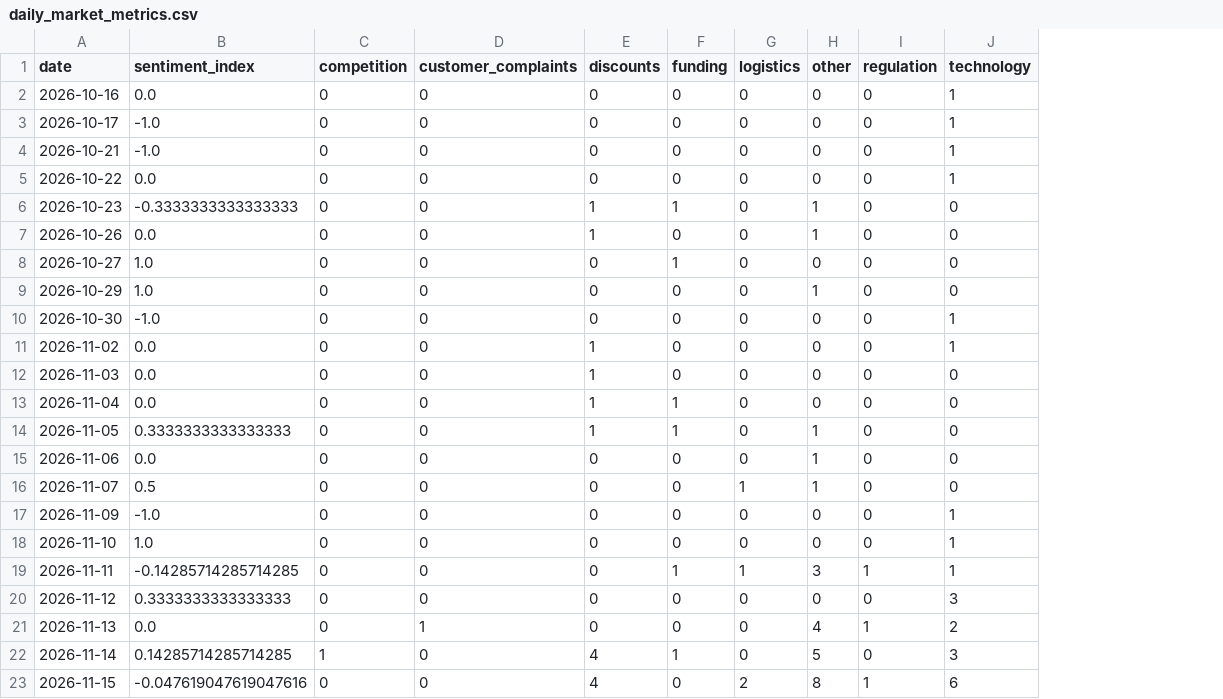
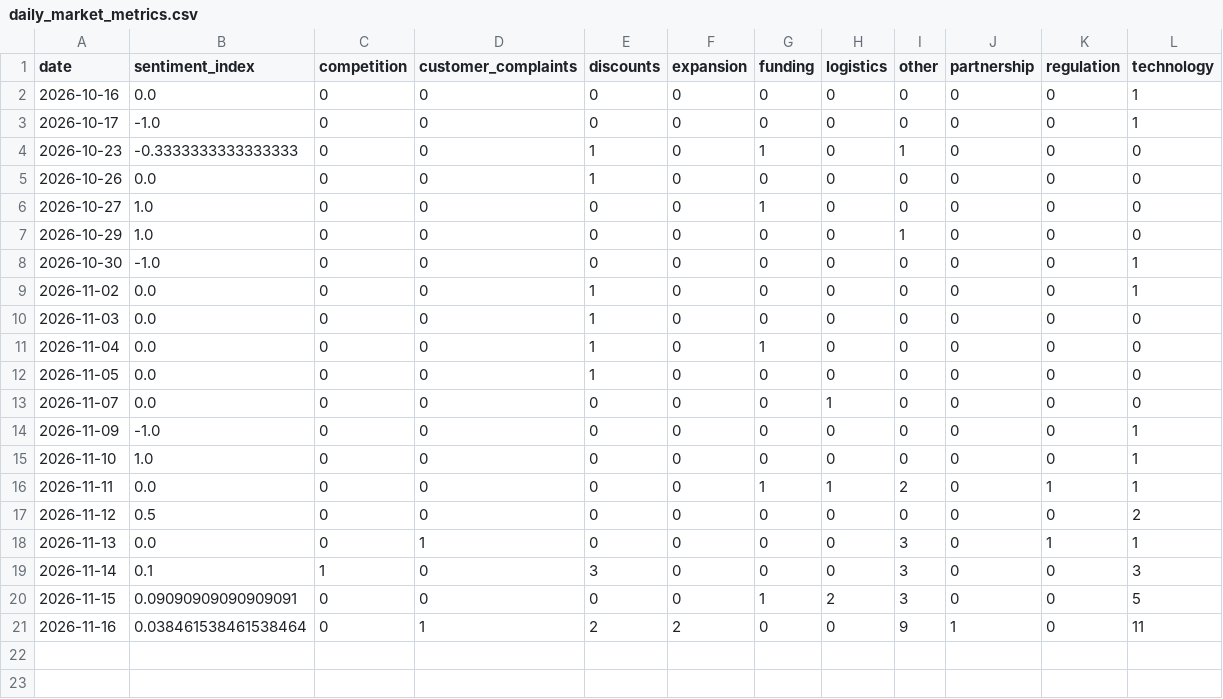
Before and after one commit to akanksha726/Infosys-Springboard, a CSV file: data/processed/daily_market_metrics.csv, drawn as a sheet; removed rows and columns are numbered as before the commit, all else as after; the diff names each change by its address in the sheet, - before the commit and + after, or states it on an @@ line.

```diff
--- a/data/processed/daily_market_metrics.csv
+++ b/data/processed/daily_market_metrics.csv
+column F (expansion), rows 2-20: all 0
+column J (partnership), rows 2-20: all 0
-row 4: 2026-10-21 | -1.0 | 0 | 0 | 0 | 0 | 0 | 0 | 0 | 1
-row 5: 2026-10-22 | 0.0 | 0 | 0 | 0 | 0 | 0 | 0 | 0 | 1
-I5 (other): 1
+I5 (other): 0
-B12 (sentiment_index): 0.3333333333333333
+B12 (sentiment_index): 0.0
-G12 (funding): 1
+G12 (funding): 0
-I12 (other): 1
+I12 (other): 0
-row 15: 2026-11-06 | 0.0 | 0 | 0 | 0 | 0 | 0 | 1 | 0 | 0
-B13 (sentiment_index): 0.5
+B13 (sentiment_index): 0.0
-I13 (other): 1
+I13 (other): 0
-B16 (sentiment_index): -0.14285714285714285
+B16 (sentiment_index): 0.0
-I16 (other): 3
+I16 (other): 2
-B17 (sentiment_index): 0.3333333333333333
+B17 (sentiment_index): 0.5
-L17 (technology): 3
+L17 (technology): 2
-I18 (other): 4
+I18 (other): 3
-L18 (technology): 2
+L18 (technology): 1
-B19 (sentiment_index): 0.14285714285714285
+B19 (sentiment_index): 0.1
-E19 (discounts): 4
+E19 (discounts): 3
-G19 (funding): 1
+G19 (funding): 0
-I19 (other): 5
+I19 (other): 3
-B20 (sentiment_index): -0.047619047619047616
+B20 (sentiment_index): 0.09090909090909091
-E20 (discounts): 4
+E20 (discounts): 0
-G20 (funding): 0
+G20 (funding): 1
-I20 (other): 8
+I20 (other): 3
-K20 (regulation): 1
+K20 (regulation): 0
-L20 (technology): 6
+L20 (technology): 5
+row 21: 2026-11-16 | 0.038461538461538464 | 0 | 1 | 2 | 2 | 0 | 0 | 9 | 1 | 0 | 11
```
Also changed, not shown: data/processed/brand_daily_metrics.csv, data/processed/market_forecast_history.csv, 1 other file.
